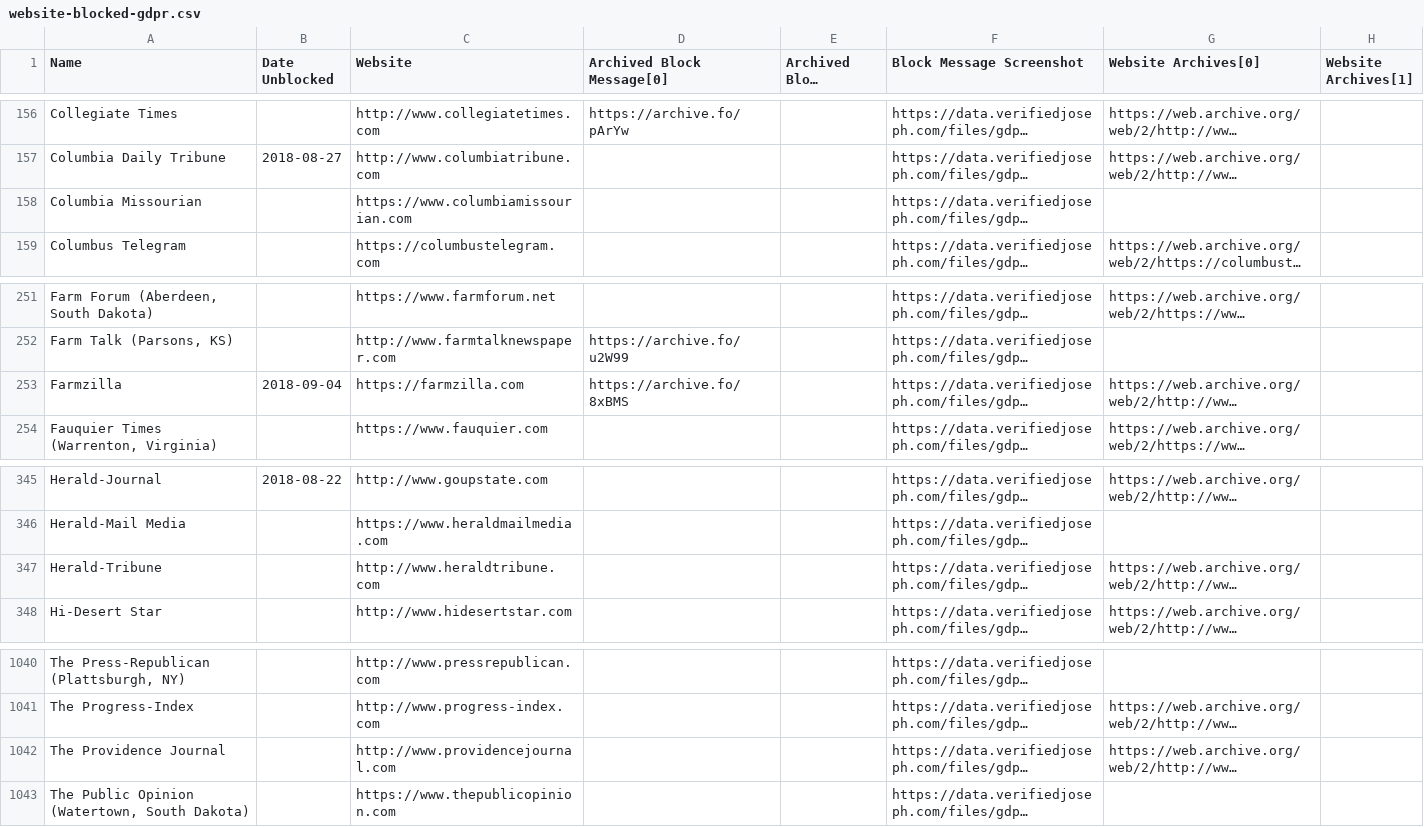
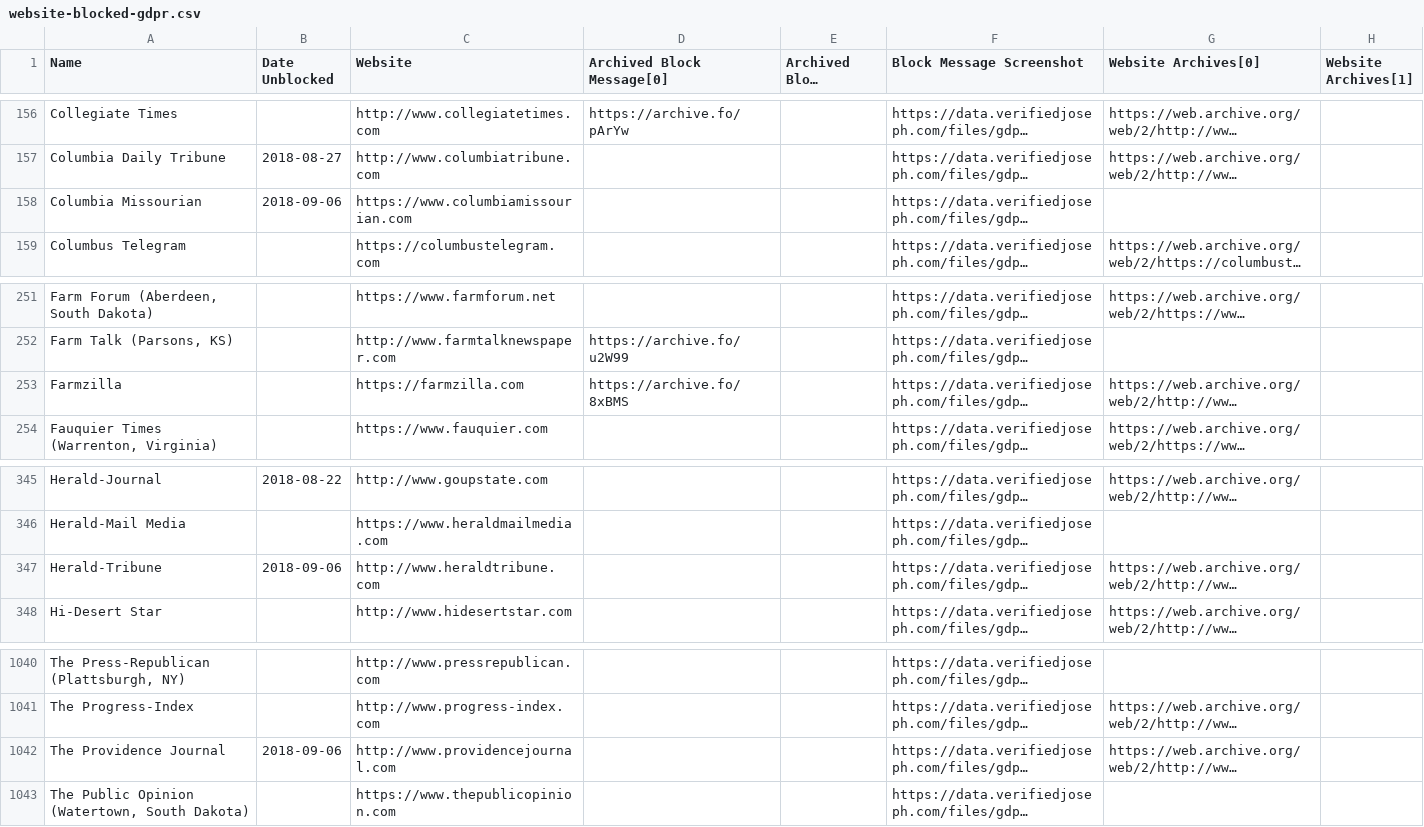
Before and after one commit to VerifiedJoseph/data.verifiedjoseph.com, a CSV file: website-blocked-gdpr.csv, drawn as a sheet; only a part is shown, gaps mark what is left out; long unchanged cells end in …; the diff names each change by its address in the sheet, - before the commit and + after, or states it on an @@ line.

Commit message:
Add unlock date for 3 websites & remove date for farmzilla.com

```diff
--- a/website-blocked-gdpr.csv
+++ b/website-blocked-gdpr.csv
-B158 (Date Unblocked): (empty)
+B158 (Date Unblocked): 2018-09-06
-B253 (Date Unblocked): 2018-09-04
+B253 (Date Unblocked): (empty)
-B347 (Date Unblocked): (empty)
+B347 (Date Unblocked): 2018-09-06
-B1042 (Date Unblocked): (empty)
+B1042 (Date Unblocked): 2018-09-06
```
